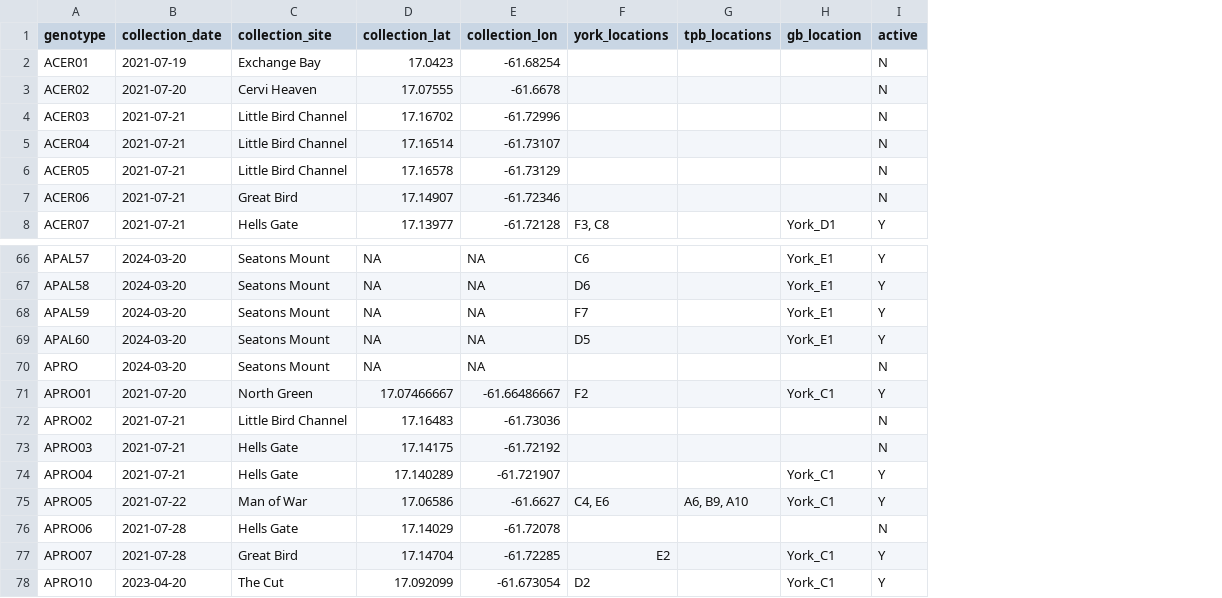
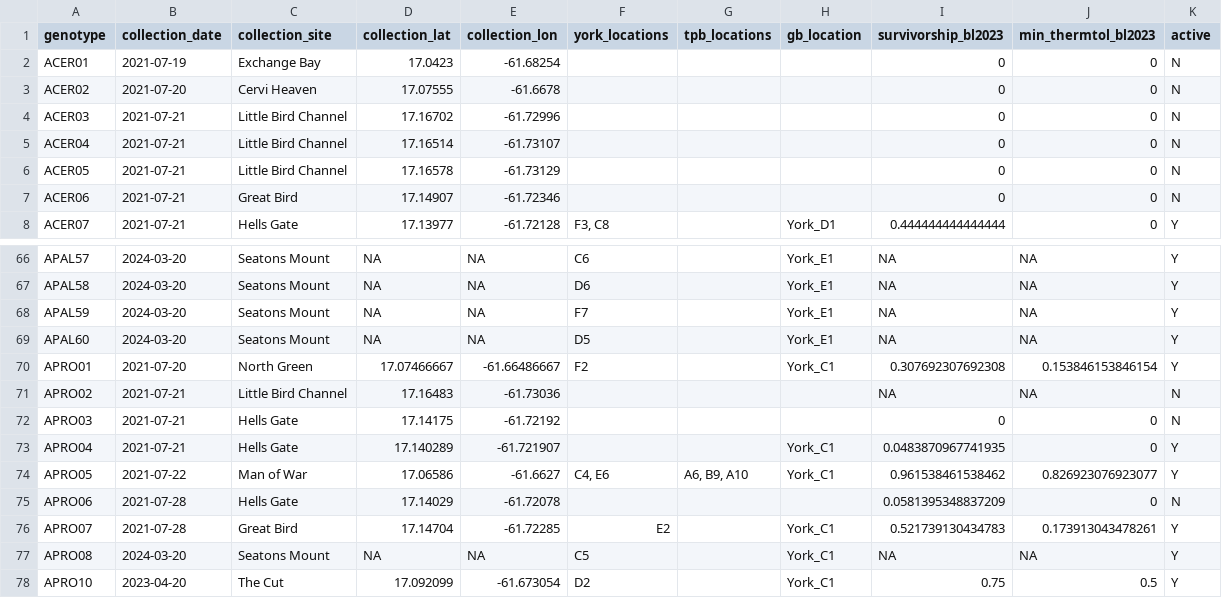
Before and after one commit to molwilson/emc, a CSV file: restoration_monitoring/data_outputs/genotype tracking.csv, drawn as a sheet; only a part is shown, gaps mark what is left out; removed rows and columns are numbered as before the commit, all else as after; the diff names each change by its address in the sheet, - before the commit and + after, or states it on an @@ line.

Commit message:
updated genotype tracking .csv with bleaching metrics

```diff
--- a/restoration_monitoring/data_outputs/genotype tracking.csv
+++ b/restoration_monitoring/data_outputs/genotype tracking.csv
+column I (survivorship_bl2023), rows 2-8: 0 | 0 | 0 | 0 | 0 | 0 | 0.444444444444444; rows 66-76: NA | NA | NA | NA | 0.307692307692308 | NA | 0 | 0.0483870967741935 | 0.961538461538462 | 0.0581395348837209 | 0.521739130434783; row 78: 0.75
+column J (min_thermtol_bl2023), rows 2-8: all 0; rows 66-76: NA | NA | NA | NA | 0.153846153846154 | NA | 0 | 0 | 0.826923076923077 | 0 | 0.173913043478261; row 78: 0.5
-row 70: APRO | 2024-03-20 | Seatons Mount | NA | NA |  |  |  | N
+row 77: APRO08 | 2024-03-20 | Seatons Mount | NA | NA | C5 |  | York_C1 | NA | NA | Y
```
Also changed, not shown: 3 other files.
